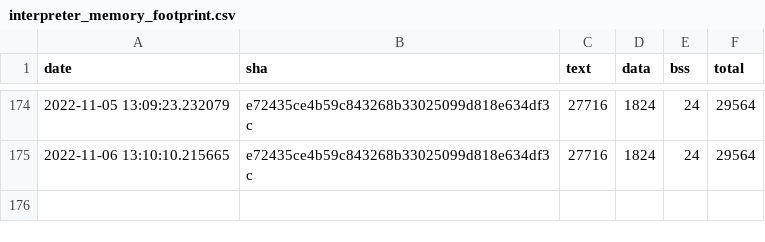
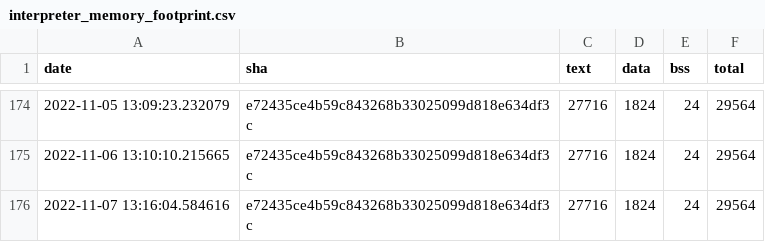
Before and after one commit to jwithers/tflite-micro, a CSV file: data/continuous_builds/size_profiling/linux_x86_64_release/interpreter_memory_footprint.csv, drawn as a sheet; only a part is shown, gaps mark what is left out; the diff names each change by its address in the sheet, - before the commit and + after, or states it on an @@ line.

```diff
--- a/data/continuous_builds/size_profiling/linux_x86_64_release/interpreter_memory_footprint.csv
+++ b/data/continuous_builds/size_profiling/linux_x86_64_release/interpreter_memory_footprint.csv
+row 176: 2022-11-07 13:16:04.584616 | e72435ce4b59c843268b33025099d818e634df3c | 27716 | 1824 | 24 | 29564
```
Also changed, not shown: data/continuous_builds/size_profiling/linux_x86_64_release/baseline_memory_footprint.csv, data/continuous_builds/size_profiling/linux_x86_64_release/keyword_benchmark.csv, 3 other files.
